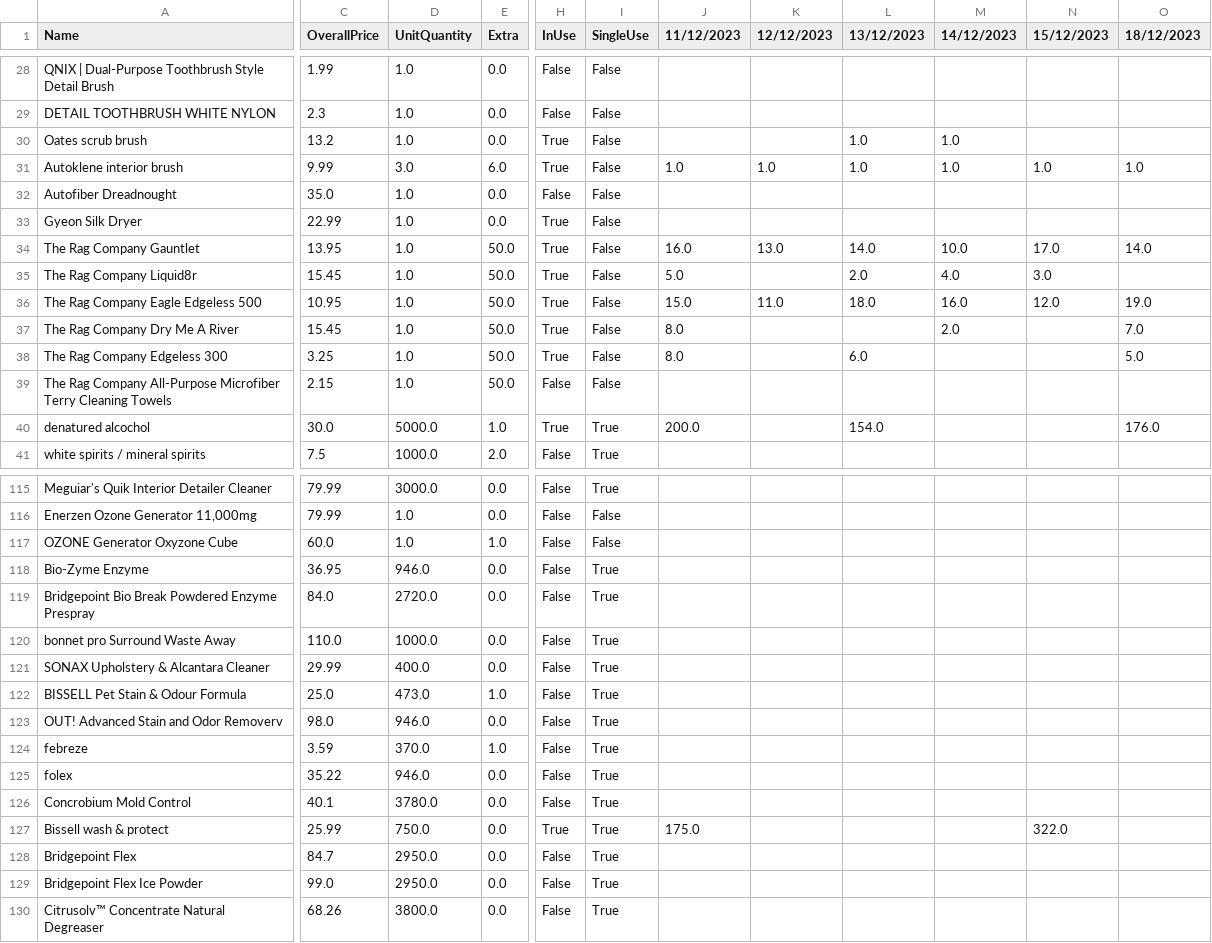
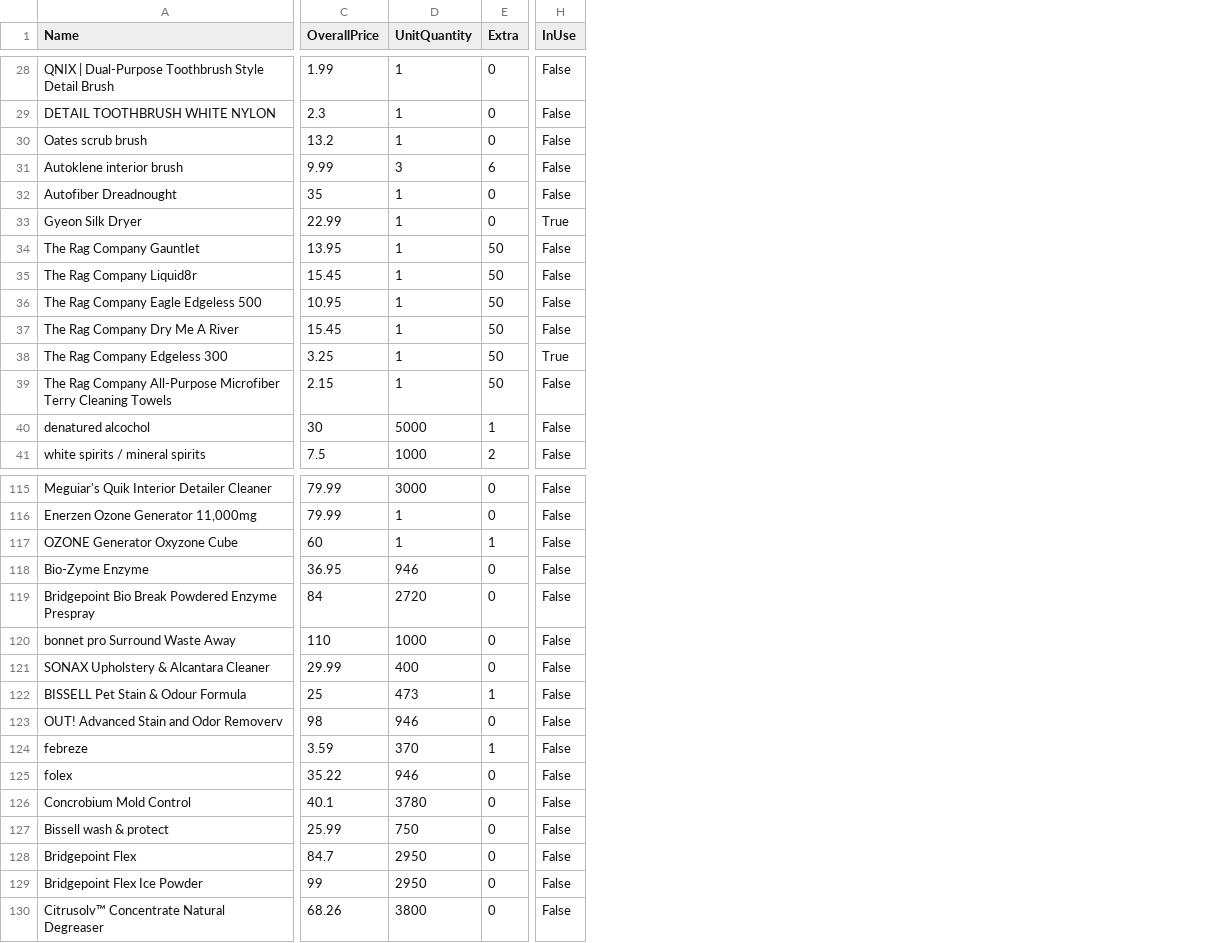
Before and after one commit to R-Z-W/ZenkiWhiteley_T1A3, a CSV file: detailing_database.csv, drawn as a sheet; only a part is shown, gaps mark what is left out; removed rows and columns are numbered as before the commit, all else as after; the diff covers the shown part only; the diff names each change by its address in the sheet, - before the commit and + after, or states it on an @@ line.

```diff
--- a/detailing_database.csv
+++ b/detailing_database.csv
-column D (UnitQuantity), rows 28-41: 1.0 | 1.0 | 1.0 | 3.0 | 1.0 | 1.0 | 1.0 | 1.0 | 1.0 | 1.0 | 1.0 | 1.0 | 5000.0 | 1000.0; rows 115-130: 3000.0 | 1.0 | 1.0 | 946.0 | 2720.0 | 1000.0 | 400.0 | 473.0 | 946.0 | 370.0 | 946.0 | 3780.0 | 750.0 | 2950.0 | 2950.0 | 3800.0
-column E (Extra), rows 28-41: 0.0 | 0.0 | 0.0 | 6.0 | 0.0 | 0.0 | 50.0 | 50.0 | 50.0 | 50.0 | 50.0 | 50.0 | 1.0 | 2.0; rows 115-130: 0.0 | 0.0 | 1.0 | 0.0 | 0.0 | 0.0 | 0.0 | 1.0 | 0.0 | 1.0 | 0.0 | 0.0 | 0.0 | 0.0 | 0.0 | 0.0
+column D (UnitQuantity), rows 28-41: 1 | 1 | 1 | 3 | 1 | 1 | 1 | 1 | 1 | 1 | 1 | 1 | 5000 | 1000; rows 115-130: 3000 | 1 | 1 | 946 | 2720 | 1000 | 400 | 473 | 946 | 370 | 946 | 3780 | 750 | 2950 | 2950 | 3800
+column E (Extra), rows 28-41: 0 | 0 | 0 | 6 | 0 | 0 | 50 | 50 | 50 | 50 | 50 | 50 | 1 | 2; rows 115-130: 0 | 0 | 1 | 0 | 0 | 0 | 0 | 1 | 0 | 1 | 0 | 0 | 0 | 0 | 0 | 0
-column I (SingleUse), rows 28-41: False | False | False | False | False | False | False | False | False | False | False | False | True | True; rows 115-130: True | False | False | True | True | True | True | True | True | True | True | True | True | True | True | True
-column J (11/12/2023), rows 31-40: 1.0 |  |  | 16.0 | 5.0 | 15.0 | 8.0 | 8.0 |  | 200.0; row 127: 175.0
-column K (12/12/2023), rows 31-36: 1.0 |  |  | 13.0 |  | 11.0
-column L (13/12/2023), rows 30-40: 1.0 | 1.0 |  |  | 14.0 | 2.0 | 18.0 |  | 6.0 |  | 154.0
-column M (14/12/2023), rows 30-37: 1.0 | 1.0 |  |  | 10.0 | 4.0 | 16.0 | 2.0
-column N (15/12/2023), rows 31-36: 1.0 |  |  | 17.0 | 3.0 | 12.0; row 127: 322.0
-column O (18/12/2023), rows 31-40: 1.0 |  |  | 14.0 |  | 19.0 | 7.0 | 5.0 |  | 176.0
-H30:H31 (InUse): True
+H30:H31 (InUse): False
-C32 (OverallPrice): 35.0
+C32 (OverallPrice): 35
-H34:H37 (InUse): True
+H34:H37 (InUse): False
-C40 (OverallPrice): 30.0
+C40 (OverallPrice): 30
-H40 (InUse): True
+H40 (InUse): False
-C117 (OverallPrice): 60.0
+C117 (OverallPrice): 60
-C119 (OverallPrice): 84.0
+C119 (OverallPrice): 84
-C120 (OverallPrice): 110.0
+C120 (OverallPrice): 110
-C122 (OverallPrice): 25.0
+C122 (OverallPrice): 25
-C123 (OverallPrice): 98.0
+C123 (OverallPrice): 98
-H127 (InUse): True
+H127 (InUse): False
-C129 (OverallPrice): 99.0
+C129 (OverallPrice): 99
```
Also changed, not shown: 1 removed row, 1 added column, 1 removed column and 36 edited cells elsewhere in this file, 9 other files.
